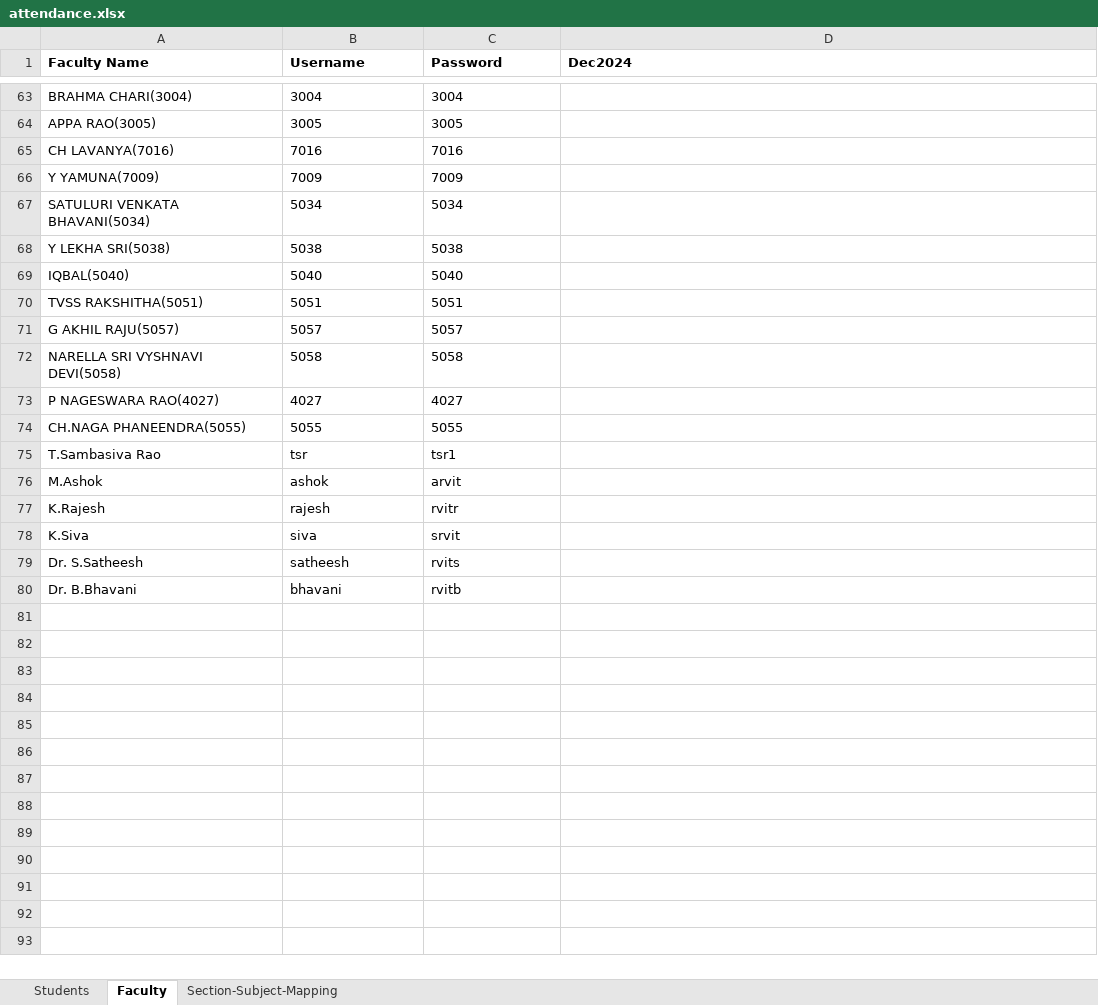
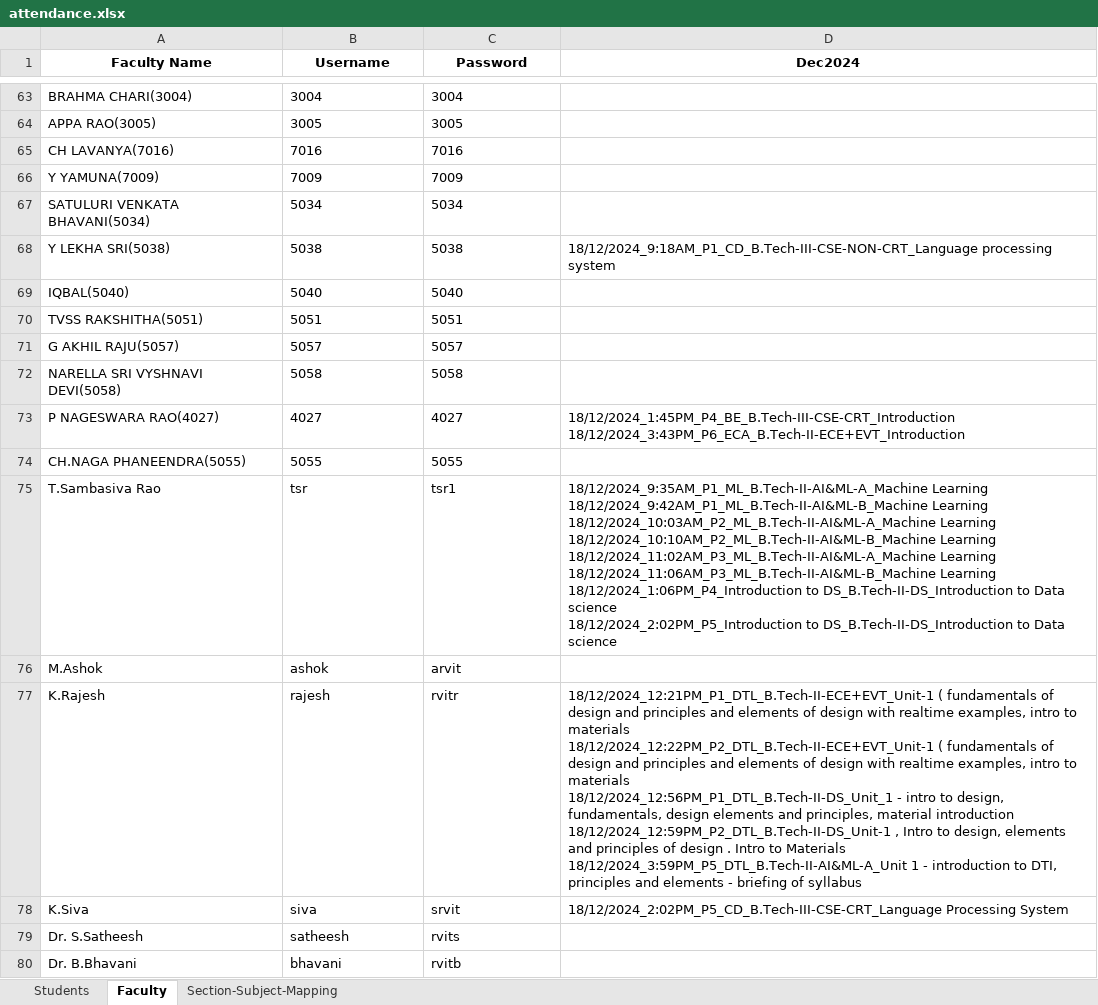
Before and after one commit to Vamsi-Krisna-Ravilla/attendance2, an Excel workbook: attendance.xlsx, sheet Faculty, drawn as a sheet; only a part is shown, gaps mark what is left out; values as stored, in another font and other column widths than the file's, no borders; ↵ is a line break in a cell; the diff covers the shown part only; the diff names each change by its address in the sheet, - before the commit and + after, or states it on an @@ line.

```diff
--- a/attendance.xlsx (sheet Faculty)
+++ b/attendance.xlsx (sheet Faculty)
-A1:D1 alignment: left
+A1:D1 alignment: center
-D68 (Dec2024): (empty)
+D68 (Dec2024): 18/12/2024_9:18AM_P1_CD_B.Tech-III-CSE-NON-CRT_Language processing system
-D73 (Dec2024): (empty)
+D73 (Dec2024): 18/12/2024_1:45PM_P4_BE_B.Tech-III-CSE-CRT_Introduction ↵ 18/12/2024_3:43PM_P6_ECA_B.Tech-II-ECE+EVT_Introduction
-D75 (Dec2024): (empty)
+D75 (Dec2024): 18/12/2024_9:35AM_P1_ML_B.Tech-II-AI&ML-A_Machine Learning ↵ 18/12/2024_9:42AM_P1_ML_B.Tech-II-AI&ML-B_Machine Learning ↵ 18/12/2024_10:03AM_P2_ML_B.Tech-II-AI&ML-A_Machine Learning ↵ 18/12/2024_10:10AM_P2_ML_B.Tech-II-AI&ML-B_Machine Learning ↵ 18/12/2024_11:02AM_P3_ML_B.Tech-II-AI&ML-A_Machine Learning ↵ 18/12/2024_11:06AM_P3_ML_B.Tech-II-AI&ML-B_Machine Learning ↵ 18/12/2024_1:06PM_P4_Introduction to DS_B.Tech-II-DS_Introduction to Data science ↵ 18/12/2024_2:02PM_P5_Introduction to DS_B.Tech-II-DS_Introduction to Data science
-D77 (Dec2024): (empty)
+D77 (Dec2024): 18/12/2024_12:21PM_P1_DTL_B.Tech-II-ECE+EVT_Unit-1 ( fundamentals of design and principles and elements of design with realtime examples, intro to materials ↵ 18/12/2024_12:22PM_P2_DTL_B.Tech-II-ECE+EVT_Unit-1 ( fundamentals of design and principles and elements of design with realtime examples, intro to materials ↵ 18/12/2024_12:56PM_P1_DTL_B.Tech-II-DS_Unit_1 - intro to design, fundamentals, design elements and principles, material introduction ↵ 18/12/2024_12:59PM_P2_DTL_B.Tech-II-DS_Unit-1 , Intro to design, elements and principles of design . Intro to Materials ↵ 18/12/2024_3:59PM_P5_DTL_B.Tech-II-AI&ML-A_Unit 1 - introduction to DTI, principles and elements - briefing of syllabus
-D78 (Dec2024): (empty)
+D78 (Dec2024): 18/12/2024_2:02PM_P5_CD_B.Tech-III-CSE-CRT_Language Processing System
```
Also changed, not shown: 19 edited cells elsewhere in this sheet, sheet Students, sheet Section-Subject-Mapping, 2 other files.
